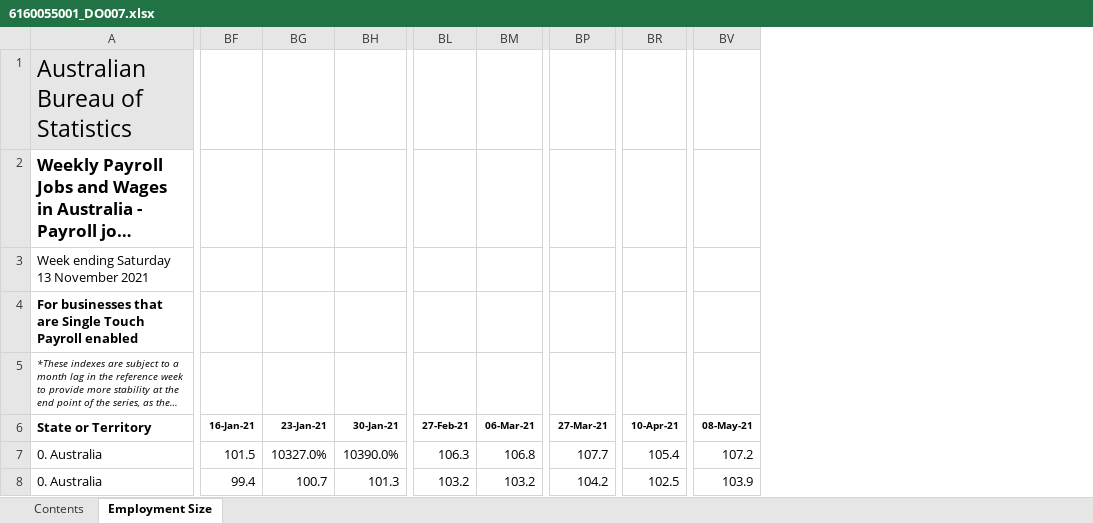
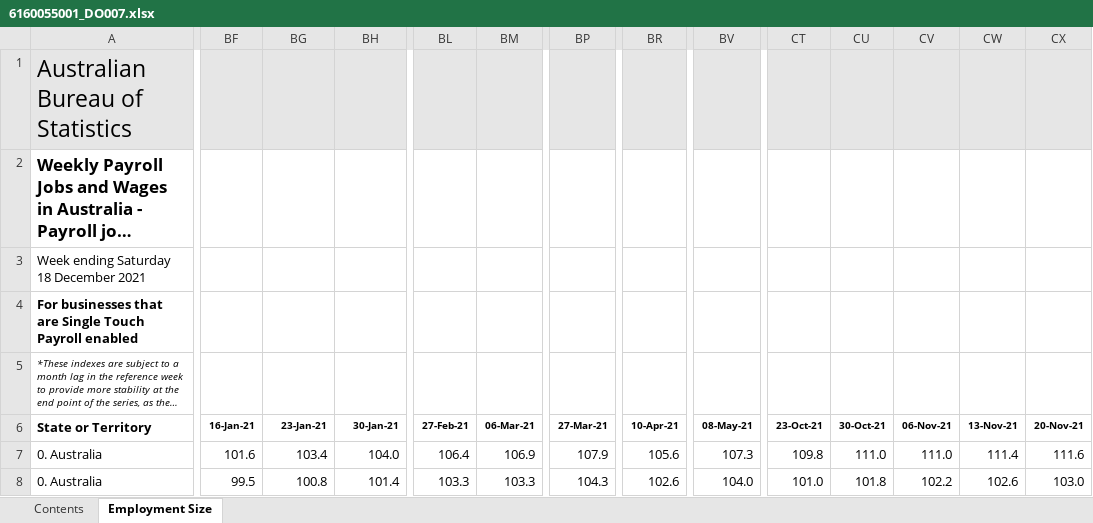
Before and after one commit to grattan/macro_dashboard_data, an Excel workbook: data-raw/abs/payrolls/6160055001_DO007.xlsx, sheet Employment Size, drawn as a sheet; only a part is shown, gaps mark what is left out; long unchanged cells end in …; values as stored, in another font and other column widths than the file's, no borders; charts and pictures not drawn; removed rows and columns are numbered as before the commit, all else as after; the diff covers the shown part only; the diff names each change by its address in the sheet, - before the commit and + after, or states it on an @@ line.

```diff
--- a/data-raw/abs/payrolls/6160055001_DO007.xlsx (sheet Employment Size)
+++ b/data-raw/abs/payrolls/6160055001_DO007.xlsx (sheet Employment Size)
+column CT (23-Oct-21), rows 7-8: 109.8 | 101.0
+column CU (30-Oct-21), rows 7-8: 111.0 | 101.8
+column CV (06-Nov-21), rows 7-8: 111.0 | 102.2
+column CW (13-Nov-21), rows 7-8: 111.4 | 102.6
+column CX (20-Nov-21), rows 7-8: 111.6 | 103.0
-BF1:BV1 fill: none
+BF1:BV1 fill: #E6E6E6
-A3 (State or Territory): Week ending Saturday 13 November 2021
+A3 (State or Territory): Week ending Saturday 18 December 2021
-A3:C3 merged
-BF7 (16-Jan-21): 101.5
+BF7 (16-Jan-21): 101.6
-BG7 (23-Jan-21): 10327.0%
+BG7 (23-Jan-21): 103.4
-BH7 (30-Jan-21): 10390.0%
+BH7 (30-Jan-21): 104.0
-BL7 (27-Feb-21): 106.3
+BL7 (27-Feb-21): 106.4
-BM7 (06-Mar-21): 106.8
+BM7 (06-Mar-21): 106.9
-BP7 (27-Mar-21): 107.7
+BP7 (27-Mar-21): 107.9
-BR7 (10-Apr-21): 105.4
+BR7 (10-Apr-21): 105.6
-BV7 (08-May-21): 107.2
+BV7 (08-May-21): 107.3
-BF8 (16-Jan-21): 99.4
+BF8 (16-Jan-21): 99.5
-BG8 (23-Jan-21): 100.7
+BG8 (23-Jan-21): 100.8
-BH8 (30-Jan-21): 101.3
+BH8 (30-Jan-21): 101.4
-BL8 (27-Feb-21): 103.2
+BL8 (27-Feb-21): 103.3
-BM8 (06-Mar-21): 103.2
+BM8 (06-Mar-21): 103.3
-BP8 (27-Mar-21): 104.2
+BP8 (27-Mar-21): 104.3
-BR8 (10-Apr-21): 102.5
+BR8 (10-Apr-21): 102.6
-BV8 (08-May-21): 103.9
+BV8 (08-May-21): 104.0
```
Also changed, not shown: 1075 edited cells and cell formats elsewhere in this sheet, sheet Contents, data-raw/abs/payrolls/6160055001_DO005.xlsx, data-raw/abs/payrolls/6160055001_DO006.xlsx, 19 other files.
